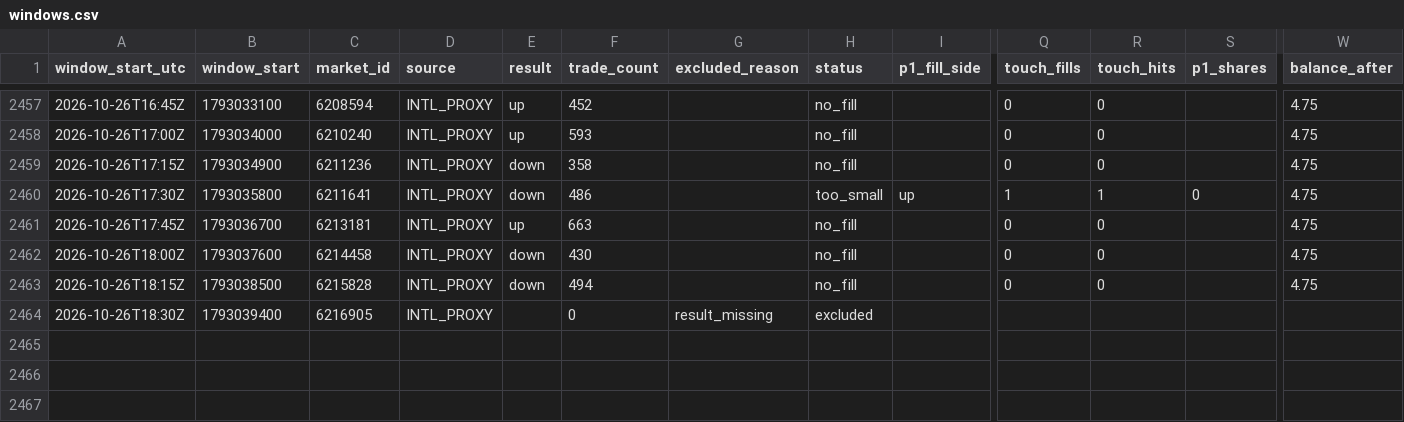
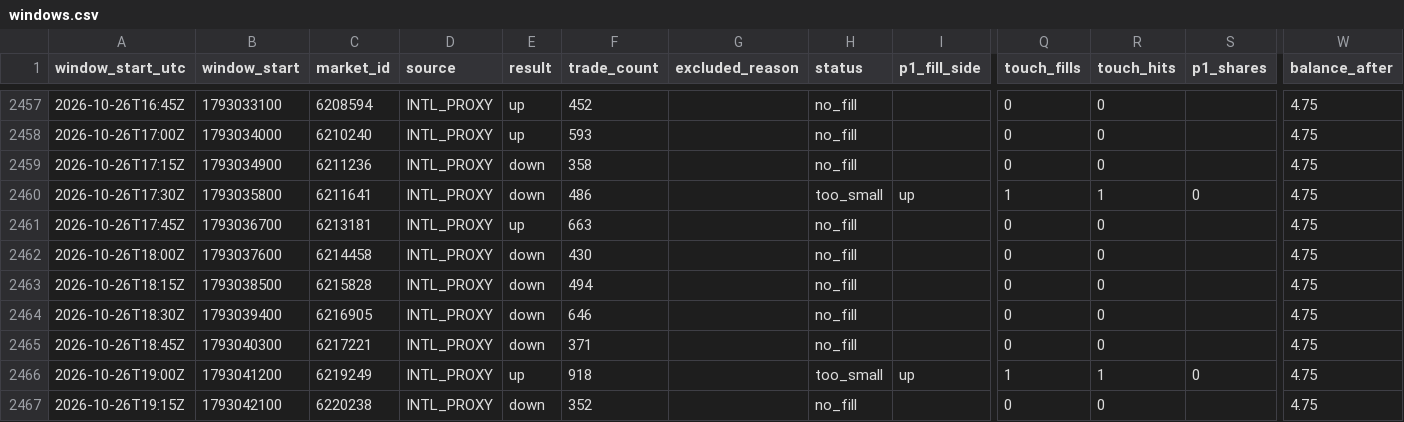
Before and after one commit to rrifler/btc15-tracker, a CSV file: results/windows.csv, drawn as a sheet; only a part is shown, gaps mark what is left out; rows hold the shown columns only; the diff names each change by its address in the sheet, - before the commit and + after, or states it on an @@ line.

```diff
--- a/results/windows.csv
+++ b/results/windows.csv
-E2464 (result): (empty)
+E2464 (result): down
-F2464 (trade_count): 0
+F2464 (trade_count): 646
-G2464 (excluded_reason): result_missing
+G2464 (excluded_reason): (empty)
-H2464 (status): excluded
+H2464 (status): no_fill
-Q2464 (touch_fills): (empty)
+Q2464 (touch_fills): 0
-R2464 (touch_hits): (empty)
+R2464 (touch_hits): 0
-W2464 (balance_after): (empty)
+W2464 (balance_after): 4.75
+row 2465: 2026-10-26T18:45Z | 1793040300 | 6217221 | INTL_PROXY | down | 371 |  | no_fill |  | 0 | 0 |  | 4.75
+row 2466: 2026-10-26T19:00Z | 1793041200 | 6219249 | INTL_PROXY | up | 918 |  | too_small | up | 1 | 1 | 0 | 4.75
+row 2467: 2026-10-26T19:15Z | 1793042100 | 6220238 | INTL_PROXY | down | 352 |  | no_fill |  | 0 | 0 |  | 4.75
```
Also changed, not shown: 1 other file.
